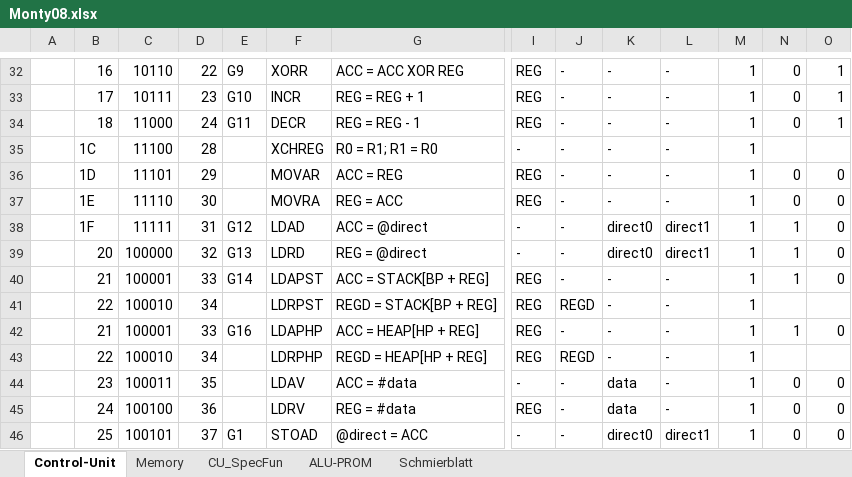
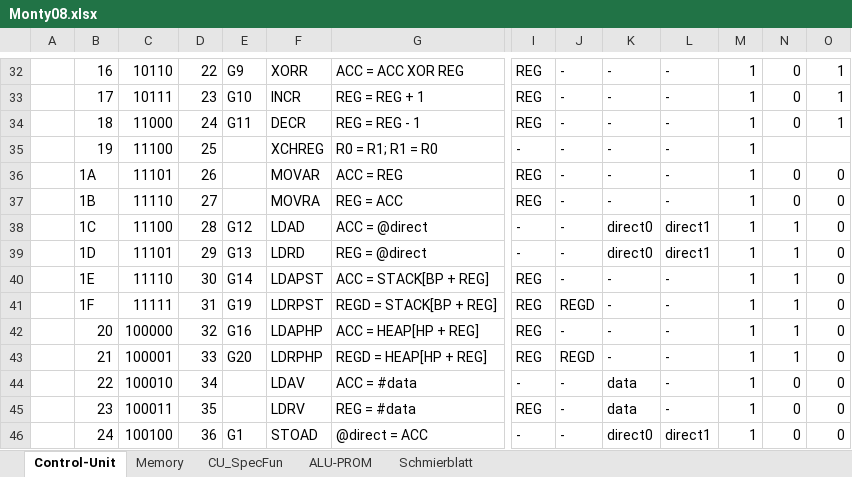
Before and after one commit to timmy0811/Monty08, an Excel workbook: Documentation/Monty08.xlsx, sheet Control-Unit, drawn as a sheet; only a part is shown, gaps mark what is left out; values as stored, in another font and other column widths than the file's, no cell formats; removed rows and columns are numbered as before the commit, all else as after; rows hold the shown columns only; the diff covers the shown part only; the diff names each change by its address in the sheet, - before the commit and + after, or states it on an @@ line.

```diff
--- a/Documentation/Monty08.xlsx (sheet Control-Unit)
+++ b/Documentation/Monty08.xlsx (sheet Control-Unit)
-B35: 1C
+B35: 19
-D35: 28
+D35: 25
-B36: 1D
+B36: 1A
-D36: 29
+D36: 26
-B37: 1E
+B37: 1B
-D37: 30
+D37: 27
-B38: 1F
+B38: 1C
-C38: 11111
+C38: 11100
-D38: 31
+D38: 28
-B39: 20
+B39: 1D
-C39: 100000
+C39: 11101
-D39: 32
+D39: 29
-B40: 21
+B40: 1E
-C40: 100001
+C40: 11110
-D40: 33
+D40: 30
-row 41:  | 22 | 100010 | 34 |  | LDRPST | REGD = STACK[BP + REG] | REG | REGD | - | - | 1
+row 41:  | 1F | 11111 | 31 | G19 | LDRPST | REGD = STACK[BP + REG] | REG | REGD | - | - | 1 | 1 | 0
-B42: 21
+B42: 20
-C42: 100001
+C42: 100000
-D42: 33
+D42: 32
-row 43:  | 22 | 100010 | 34 |  | LDRPHP | REGD = HEAP[HP + REG] | REG | REGD | - | - | 1
+row 43:  | 21 | 100001 | 33 | G20 | LDRPHP | REGD = HEAP[HP + REG] | REG | REGD | - | - | 1 | 1 | 0
-B44: 23
+B44: 22
-C44: 100011
+C44: 100010
-D44: 35
+D44: 34
-B45: 24
+B45: 23
-C45: 100100
+C45: 100011
-D45: 36
+D45: 35
-B46: 25
+B46: 24
-C46: 100101
+C46: 100100
-D46: 37
+D46: 36
```
Also changed, not shown: 11 added rows, 11 removed rows and 49 edited cells elsewhere in this sheet, sheet CU_SpecFun, cell formats, formulas that keep their value, 4 other files.
